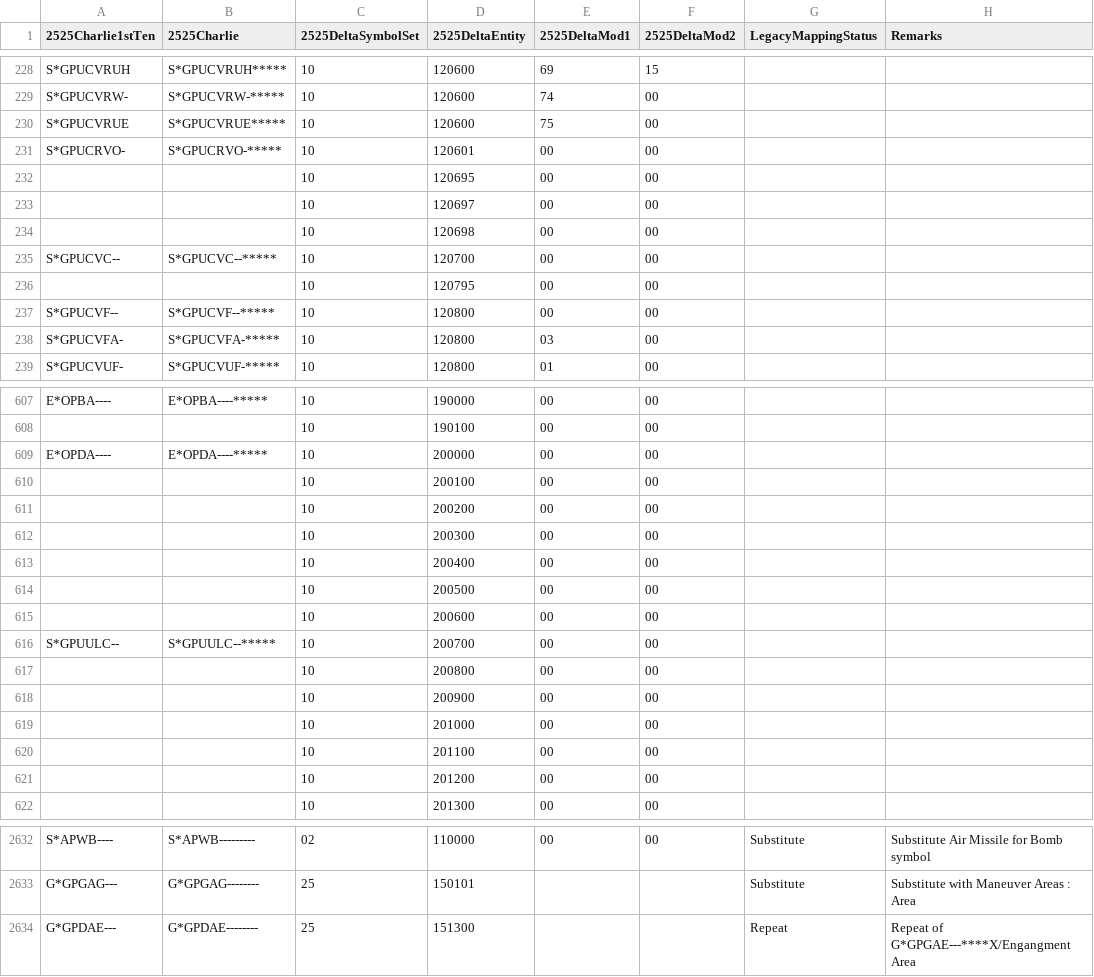
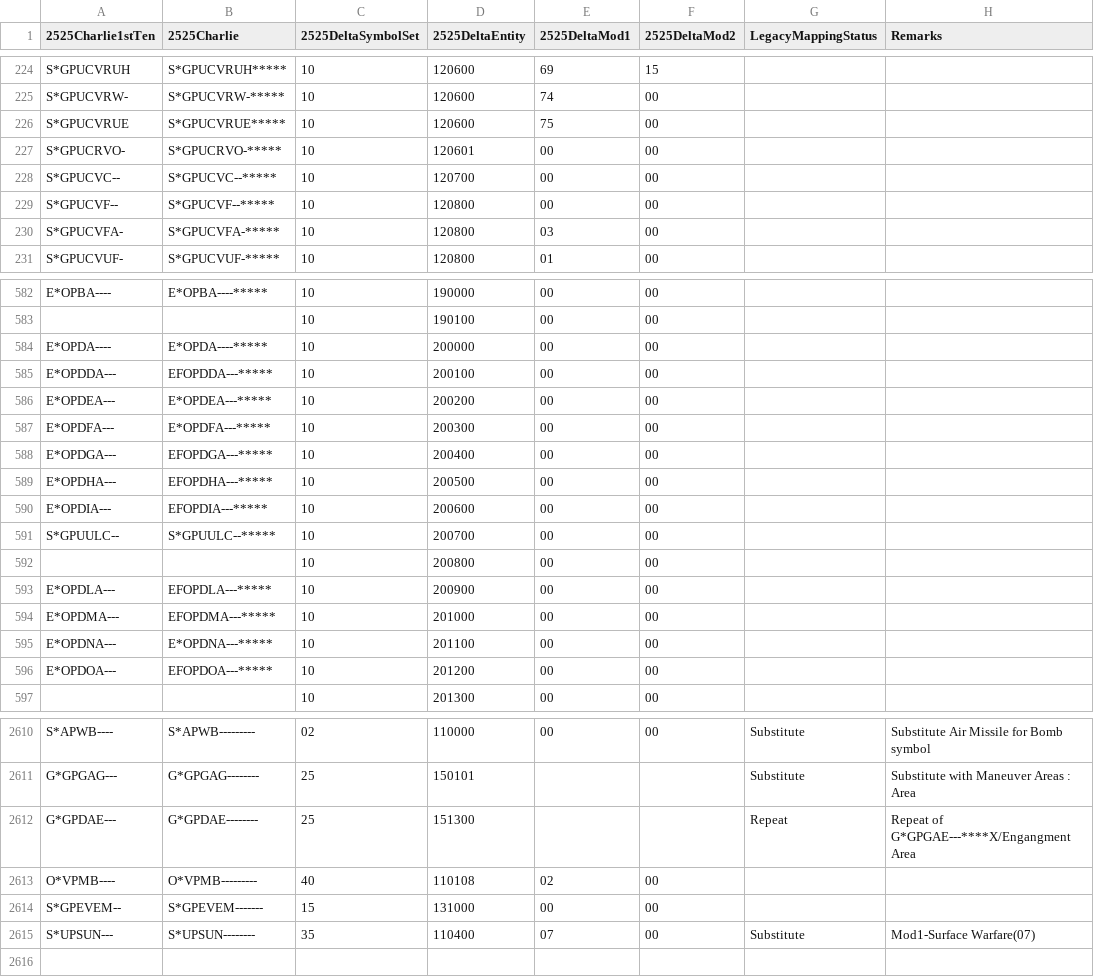
Before and after one commit to csmoore/military-symbols-dotnet, a CSV file: MilitarySymbols/Data/LegacyMappingTableCtoD.csv, drawn as a sheet; only a part is shown, gaps mark what is left out; the diff covers the shown part only.

Commit message:
C2D Table Fixes

```diff
--- a/MilitarySymbols/Data/LegacyMappingTableCtoD.csv
+++ b/MilitarySymbols/Data/LegacyMappingTableCtoD.csv
@@ -231,7 +227,3 @@ S*GPUCVRUE,S*GPUCVRUE*****,10,120600,75,00,,
 S*GPUCRVO-,S*GPUCRVO-*****,10,120601,00,00,,
-,,10,120695,00,00,,
-,,10,120697,00,00,,
-,,10,120698,00,00,,
 S*GPUCVC--,S*GPUCVC--*****,10,120700,00,00,,
-,,10,120795,00,00,,
 S*GPUCVF--,S*GPUCVF--*****,10,120800,00,00,,
@@ -609,14 +584,14 @@ E*OPBA----,E*OPBA----*****,10,190000,00,00,,
 E*OPDA----,E*OPDA----*****,10,200000,00,00,,
-,,10,200100,00,00,,
-,,10,200200,00,00,,
-,,10,200300,00,00,,
-,,10,200400,00,00,,
-,,10,200500,00,00,,
-,,10,200600,00,00,,
+E*OPDDA---,EFOPDDA---*****,10,200100,00,00,,
+E*OPDEA---,E*OPDEA---*****,10,200200,00,00,,
+E*OPDFA---,E*OPDFA---*****,10,200300,00,00,,
+E*OPDGA---,EFOPDGA---*****,10,200400,00,00,,
+E*OPDHA---,EFOPDHA---*****,10,200500,00,00,,
+E*OPDIA---,EFOPDIA---*****,10,200600,00,00,,
 S*GPUULC--,S*GPUULC--*****,10,200700,00,00,,
 ,,10,200800,00,00,,
-,,10,200900,00,00,,
-,,10,201000,00,00,,
-,,10,201100,00,00,,
-,,10,201200,00,00,,
+E*OPDLA---,EFOPDLA---*****,10,200900,00,00,,
+E*OPDMA---,EFOPDMA---*****,10,201000,00,00,,
+E*OPDNA---,E*OPDNA---*****,10,201100,00,00,,
+E*OPDOA---,EFOPDOA---*****,10,201200,00,00,,
 ,,10,201300,00,00,,
@@ -2634 +2612,4 @@ G*GPGAG---,G*GPGAG--------,25,150101,,,Substitute,Substitute with Maneuver Areas
 G*GPDAE---,G*GPDAE--------,25,151300,,,Repeat,Repeat of G*GPGAE---****X/Engangment Area
+O*VPMB----,O*VPMB---------,40,110108,02,00,,
+S*GPEVEM--,S*GPEVEM-------,15,131000,00,00,,
+S*UPSUN---,S*UPSUN--------,35,110400,07,00,Substitute,Mod1-Surface Warfare(07)
```
Also changed, not shown: 3 added rows, 21 removed rows and 36 edited cells elsewhere in this file, 2 other files.
